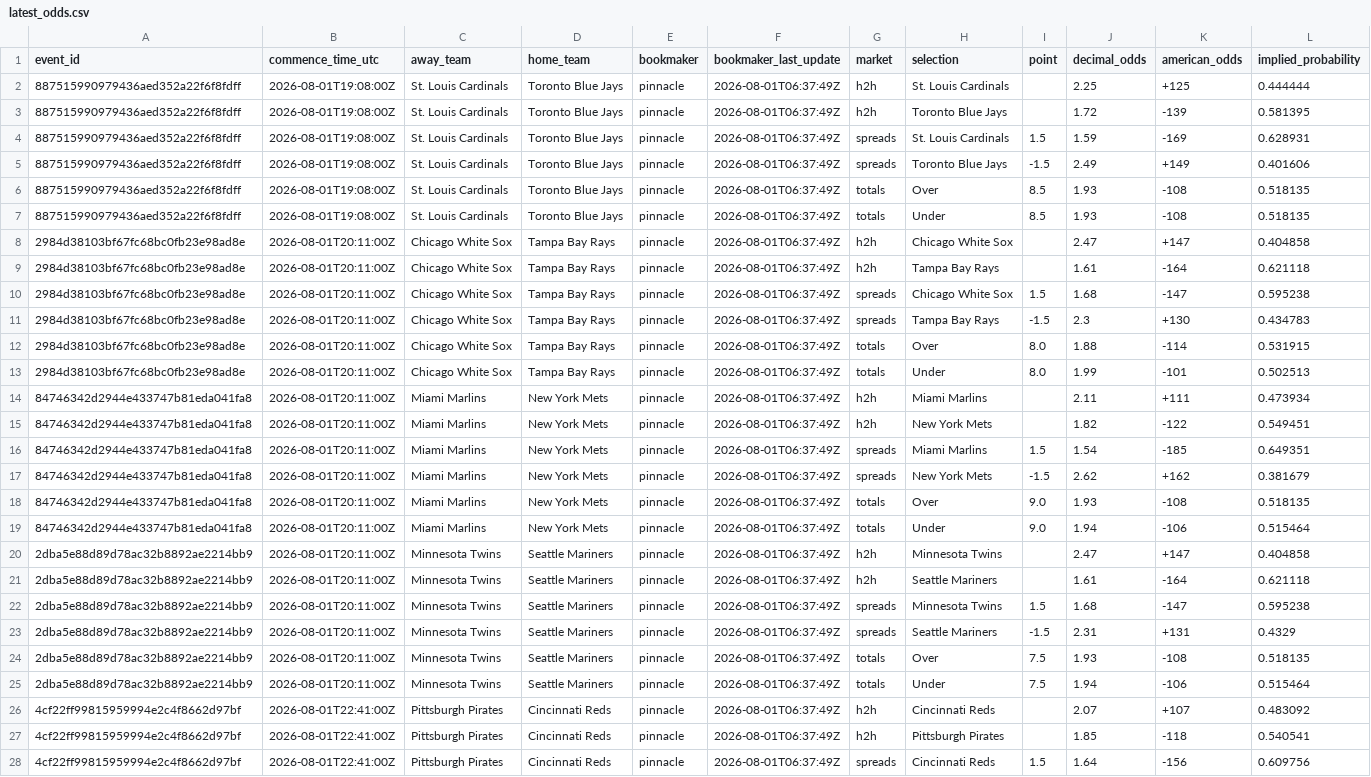
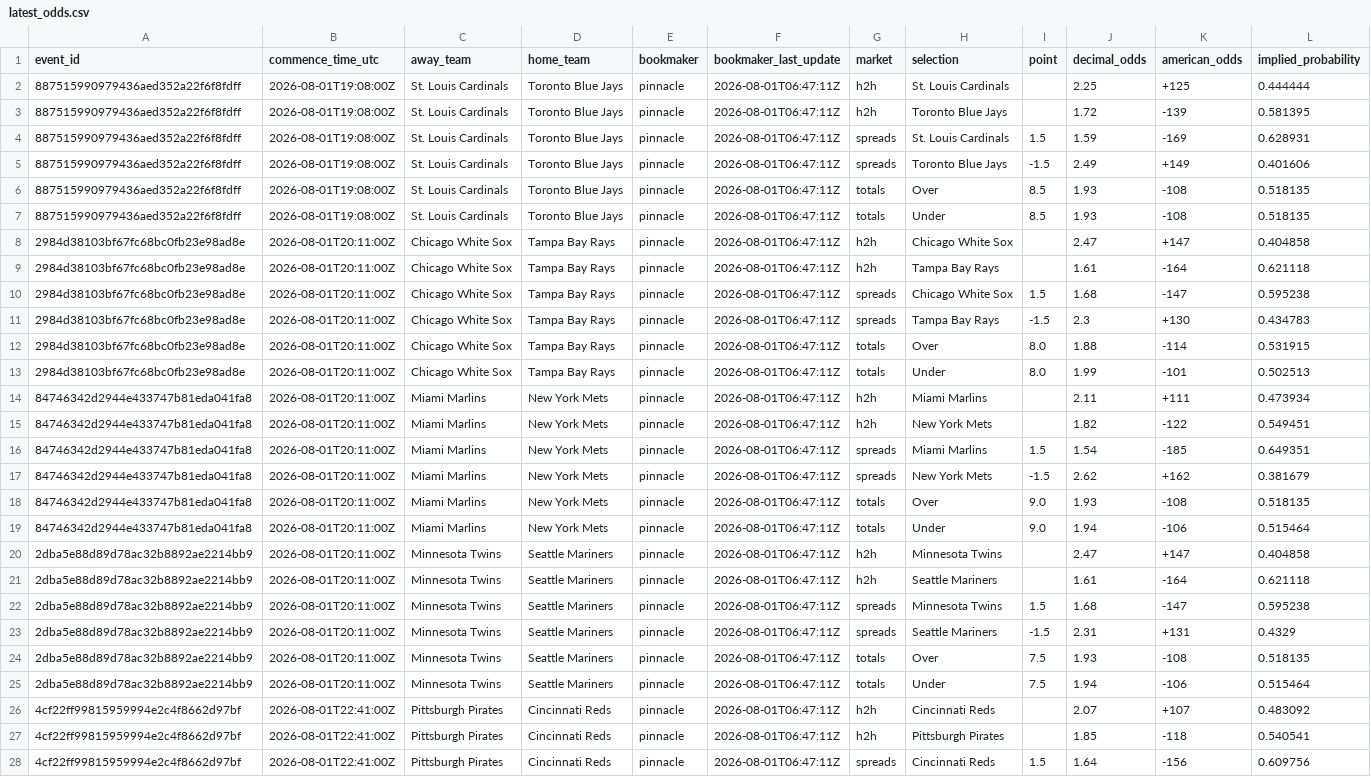
Before and after one commit to kouheiarai/mlb-ai-predictor, a CSV file: data/latest_odds.csv, drawn as a sheet; only a part is shown; the diff covers the shown part only; the diff names each change by its address in the sheet, - before the commit and + after, or states it on an @@ line.

```diff
--- a/data/latest_odds.csv
+++ b/data/latest_odds.csv
-F2:F28 (bookmaker_last_update): 2026-08-01T06:37:49Z
+F2:F28 (bookmaker_last_update): 2026-08-01T06:47:11Z
```
Also changed, not shown: 57 edited cells elsewhere in this file, data/predictions.csv, 11 other files.
